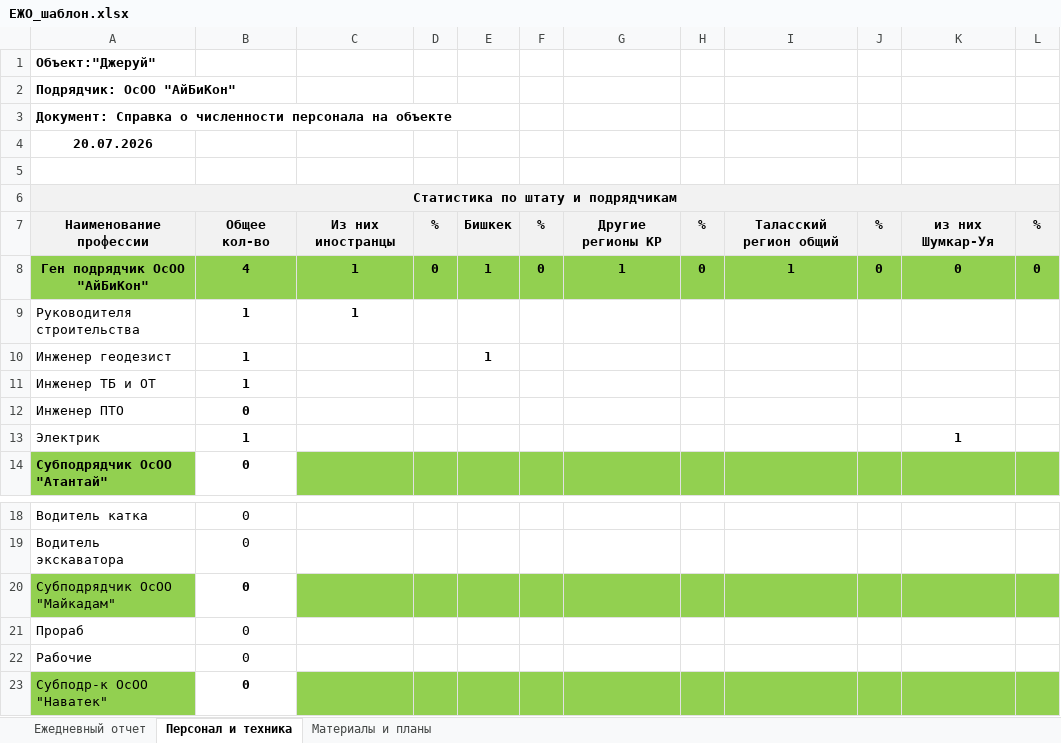
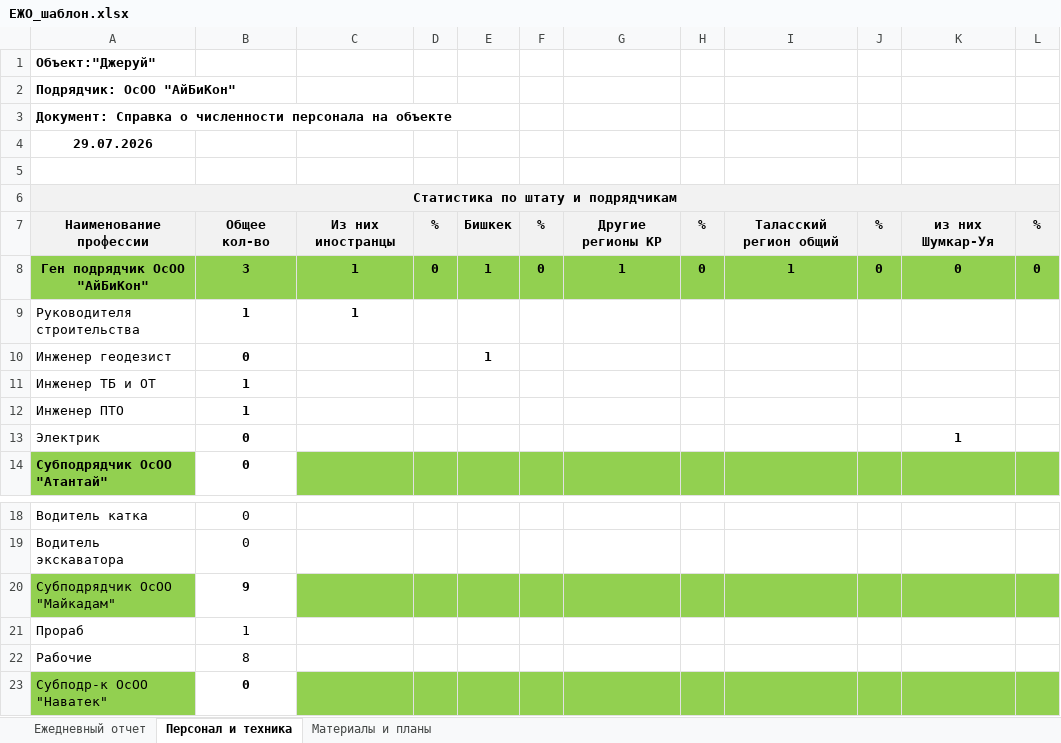
Before and after one commit to Gromykoss/Alikhan, an Excel workbook: bot/templates/ЕЖО_шаблон.xlsx, sheet Персонал и техника, drawn as a sheet; only a part is shown, gaps mark what is left out; values as stored, in another font and other column widths than the file's, no borders; the diff names each change by its address in the sheet, - before the commit and + after, or states it on an @@ line.

Commit message:
fix: fill_ejo + data_sources — персонал, накопительные, фото
Worker A (Codex): 2 бага исправлено
- data_sources.py/get_staff: DISTINCT ON вместо is_active
- fill_ejo.py/fill: yesterday_cum приоритет + daily_increment всегда v

Worker B (Grok Build): adversarial review APPROVED

- ЕЖО 29.07 и 30.07 перегенерированы
- Фото 30.07 исправлено (photo_date)
- Шаблон обновлён

```diff
--- a/bot/templates/ЕЖО_шаблон.xlsx (sheet Персонал и техника)
+++ b/bot/templates/ЕЖО_шаблон.xlsx (sheet Персонал и техника)
-A4: 20.07.2026
+A4: 29.07.2026
-B8: 4
+B8: 3
-B10: 1
+B10: 0
-B12: 0
+B12: 1
-B13: 1
+B13: 0
-B20: 0
+B20: 9
-B21: 0
+B21: 1
-B22: 0
+B22: 8
```
Also changed, not shown: sheet Ежедневный отчет, sheet Материалы и планы, hidden cells, 6 other files.
